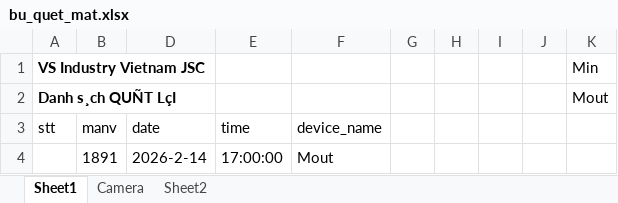
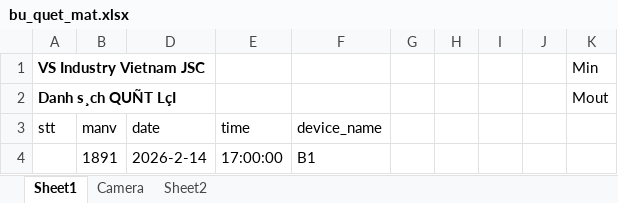
Before and after one commit to Ngviet00/FE_ServicePortal, an Excel workbook: public/template_excel/bu_quet_mat.xlsx, sheet Sheet1, drawn as a sheet; values as stored, in another font and other column widths than the file's, no borders; conditional formats not drawn; the diff names each change by its address in the sheet, - before the commit and + after, or states it on an @@ line.

```diff
--- a/public/template_excel/bu_quet_mat.xlsx (sheet Sheet1)
+++ b/public/template_excel/bu_quet_mat.xlsx (sheet Sheet1)
-F4 (device_name): Mout
+F4 (device_name): B1
```
Also changed, not shown: 7 other files.
